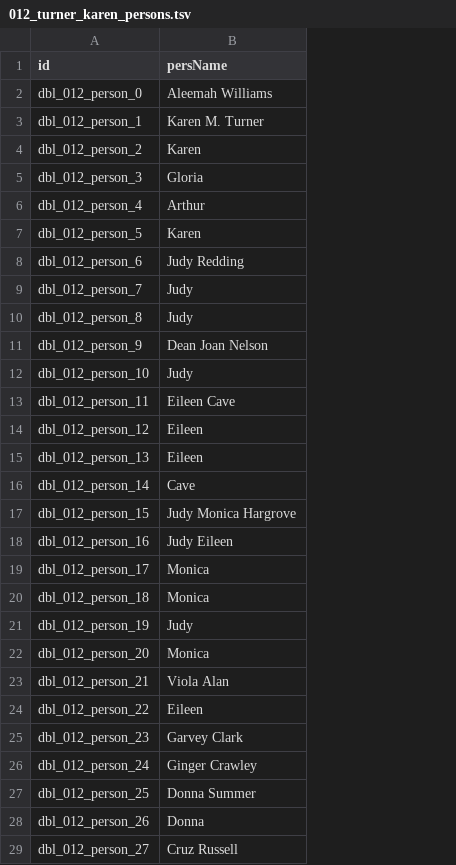
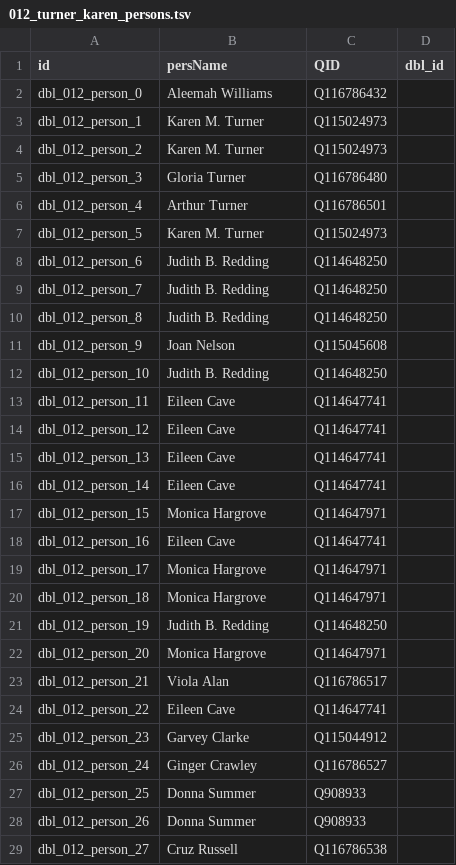
Before and after one commit to Dartmouth-Digital-History-Initiative/DBL-Encoding, a TSV file: tsv/012_turner_karen_persons.tsv, drawn as a sheet; only a part is shown; the diff covers the shown part only; the diff names each change by its address in the sheet, - before the commit and + after, or states it on an @@ line.

Commit message:
Update 012_turner_karen_persons.tsv

```diff
--- a/tsv/012_turner_karen_persons.tsv
+++ b/tsv/012_turner_karen_persons.tsv
+column C (QID), rows 2-29: Q116786432 | Q115024973 | Q115024973 | Q116786480 | Q116786501 | Q115024973 | Q114648250 | Q114648250 | Q114648250 | Q115045608 | Q114648250 | Q114647741 | Q114647741 | Q114647741 | Q114647741 | Q114647971 | Q114647741 | Q114647971 | Q114647971 | Q114648250 | Q114647971 | Q116786517 | Q114647741 | Q115044912 | Q116786527 | Q908933 | Q908933 | Q116786538
+column D (dbl_id), empty
-B4 (persName): Karen
+B4 (persName): Karen M. Turner
-B5 (persName): Gloria
+B5 (persName): Gloria Turner
-B6 (persName): Arthur
+B6 (persName): Arthur Turner
-B7 (persName): Karen
+B7 (persName): Karen M. Turner
-B8 (persName): Judy Redding
+B8 (persName): Judith B. Redding
-B9:B10 (persName): Judy
+B9:B10 (persName): Judith B. Redding
-B11 (persName): Dean Joan Nelson
+B11 (persName): Joan Nelson
-B12 (persName): Judy
+B12 (persName): Judith B. Redding
-B14:B15 (persName): Eileen
+B14:B15 (persName): Eileen Cave
-B16 (persName): Cave
+B16 (persName): Eileen Cave
-B17 (persName): Judy Monica Hargrove
+B17 (persName): Monica Hargrove
-B18 (persName): Judy Eileen
+B18 (persName): Eileen Cave
-B19:B20 (persName): Monica
+B19:B20 (persName): Monica Hargrove
-B21 (persName): Judy
+B21 (persName): Judith B. Redding
-B22 (persName): Monica
+B22 (persName): Monica Hargrove
-B24 (persName): Eileen
+B24 (persName): Eileen Cave
-B25 (persName): Garvey Clark
+B25 (persName): Garvey Clarke
-B28 (persName): Donna
+B28 (persName): Donna Summer
```
Also changed, not shown: 21 edited cells elsewhere in this file.
